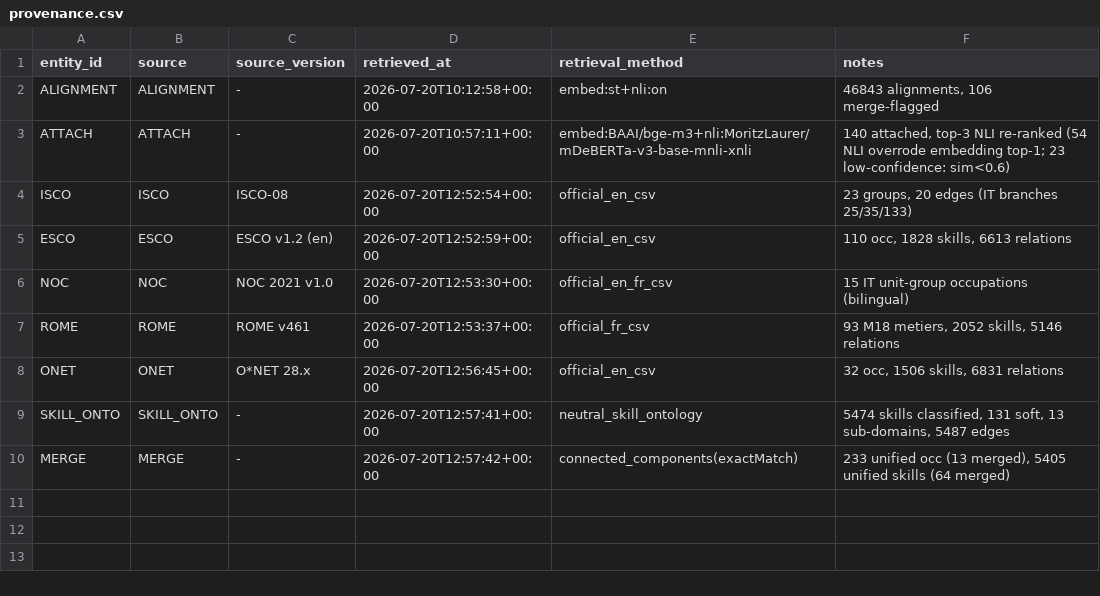
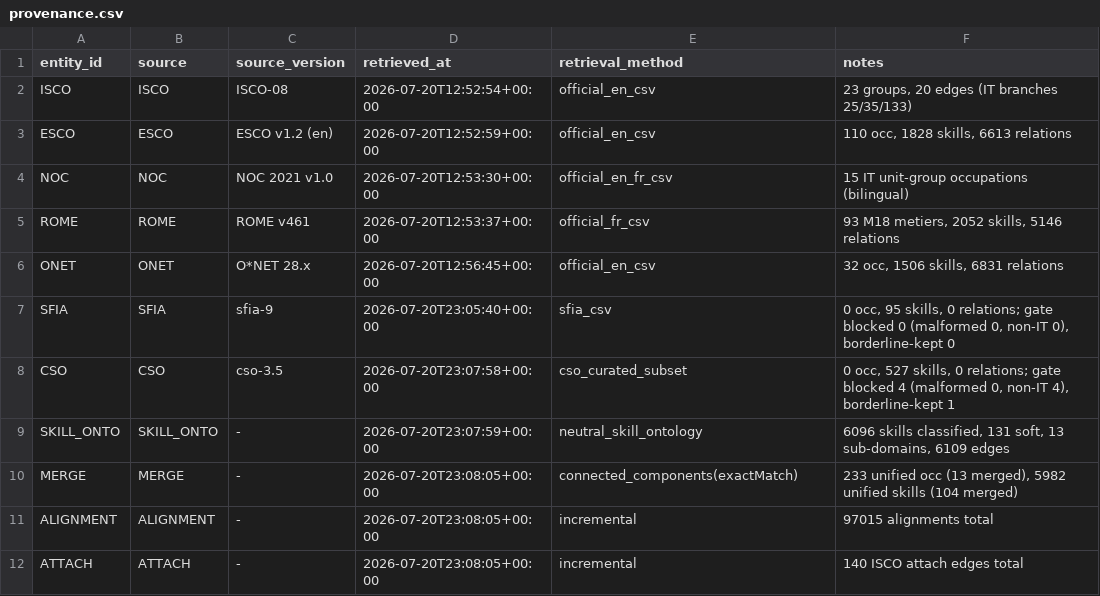
Before and after one commit to YoussefDhb/JobKB, a CSV file: kb/provenance.csv, drawn as a sheet.

Commit message:
SFIA+CSO added + system updated

```diff
--- a/kb/provenance.csv
+++ b/kb/provenance.csv
@@ -1,4 +1,2 @@
 entity_id,source,source_version,retrieved_at,retrieval_method,notes
-ALIGNMENT,ALIGNMENT,-,2026-07-20T10:12:58+00:00,embed:st+nli:on,"46843 alignments, 106 merge-flagged"
-ATTACH,ATTACH,-,2026-07-20T10:57:11+00:00,embed:BAAI/bge-m3+nli:MoritzLaurer/mDeBERTa-v3-base-mnli-xnli,"140 attached, top-3 NLI re-ranked (54 NLI overrode embedding top-1; 23 low-confidence: sim<0.6)"
 ISCO,ISCO,ISCO-08,2026-07-20T12:52:54+00:00,official_en_csv,"23 groups, 20 edges (IT branches 25/35/133)"
@@ -8,3 +6,7 @@ ROME,ROME,ROME v461,2026-07-20T12:53:37+00:00,official_fr_csv,"93 M18 metiers, 2
 ONET,ONET,O*NET 28.x,2026-07-20T12:56:45+00:00,official_en_csv,"32 occ, 1506 skills, 6831 relations"
-SKILL_ONTO,SKILL_ONTO,-,2026-07-20T12:57:41+00:00,neutral_skill_ontology,"5474 skills classified, 131 soft, 13 sub-domains, 5487 edges"
-MERGE,MERGE,-,2026-07-20T12:57:42+00:00,connected_components(exactMatch),"233 unified occ (13 merged), 5405 unified skills (64 merged)"
+SFIA,SFIA,sfia-9,2026-07-20T23:05:40+00:00,sfia_csv,"0 occ, 95 skills, 0 relations; gate blocked 0 (malformed 0, non-IT 0), borderline-kept 0"
+CSO,CSO,cso-3.5,2026-07-20T23:07:58+00:00,cso_curated_subset,"0 occ, 527 skills, 0 relations; gate blocked 4 (malformed 0, non-IT 4), borderline-kept 1"
+SKILL_ONTO,SKILL_ONTO,-,2026-07-20T23:07:59+00:00,neutral_skill_ontology,"6096 skills classified, 131 soft, 13 sub-domains, 6109 edges"
+MERGE,MERGE,-,2026-07-20T23:08:05+00:00,connected_components(exactMatch),"233 unified occ (13 merged), 5982 unified skills (104 merged)"
+ALIGNMENT,ALIGNMENT,-,2026-07-20T23:08:05+00:00,incremental,97015 alignments total
+ATTACH,ATTACH,-,2026-07-20T23:08:05+00:00,incremental,140 ISCO attach edges total
```
Also changed, not shown: 15 other files.
